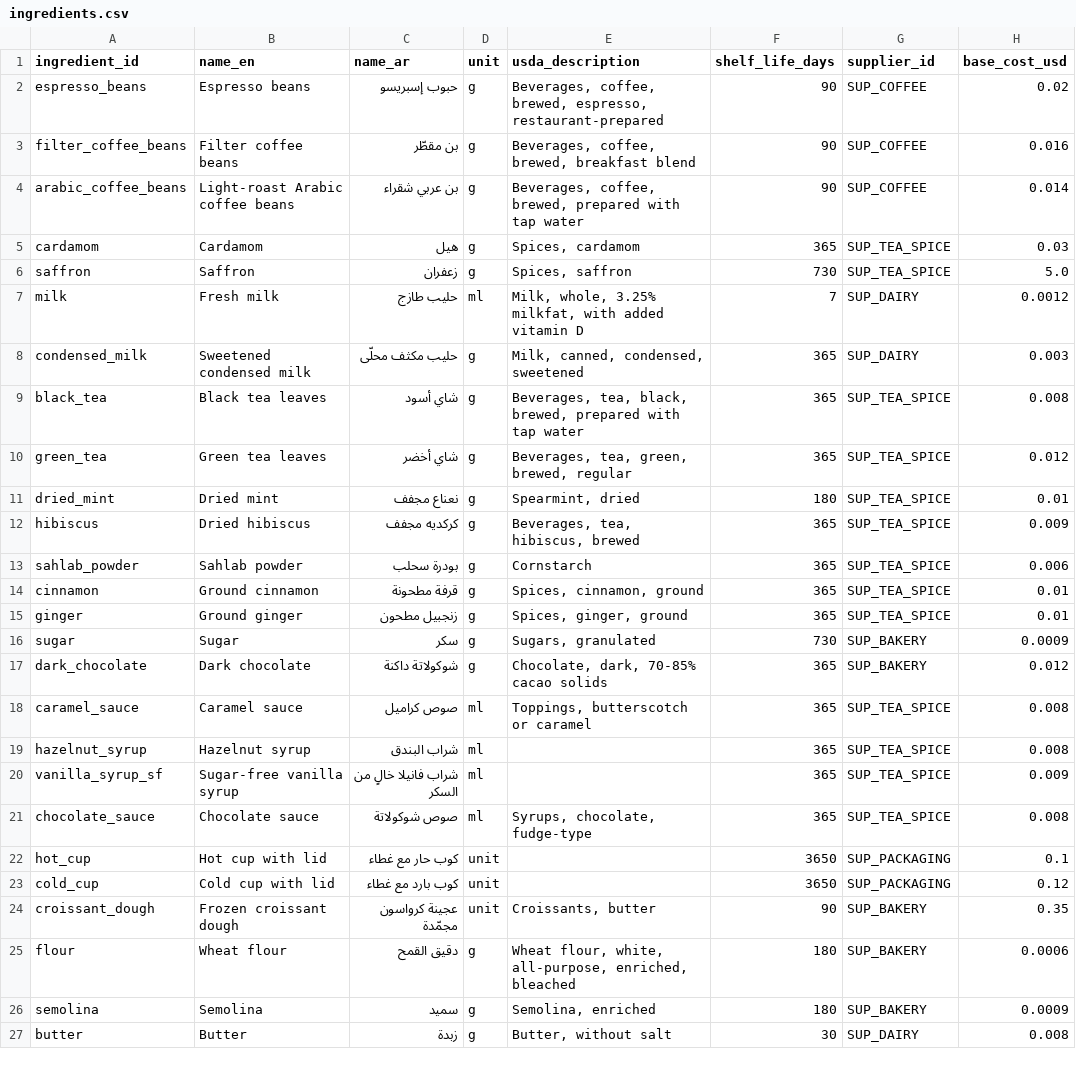
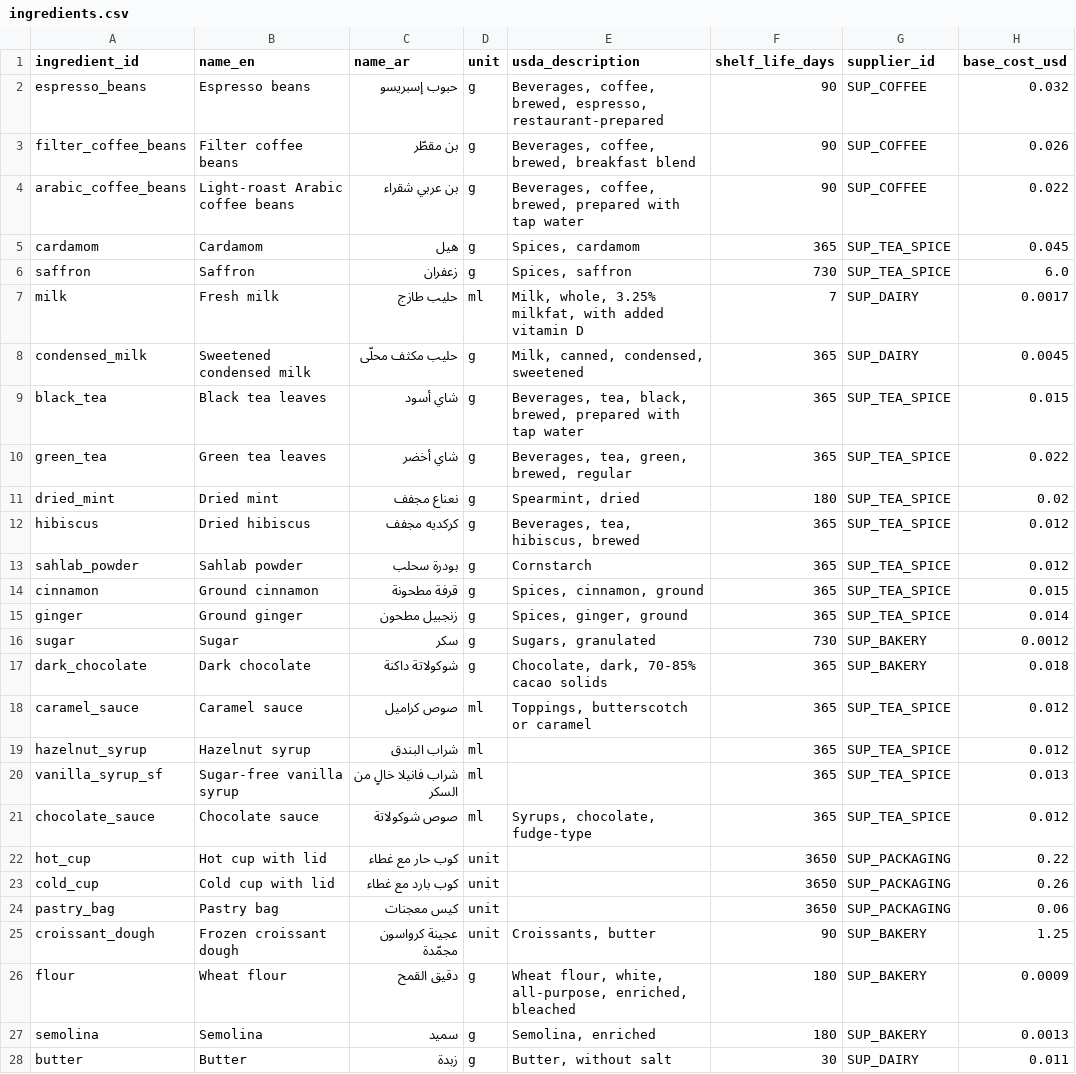
Before and after one commit to khalednabawey/Sufra-restaurant-ops-agent, a CSV file: data/mappings/ingredients.csv, drawn as a sheet; only a part is shown; the diff covers the shown part only.

```diff
--- a/data/mappings/ingredients.csv
+++ b/data/mappings/ingredients.csv
@@ -1,27 +1,28 @@
 ingredient_id,name_en,name_ar,unit,usda_description,shelf_life_days,supplier_id,base_cost_usd
-espresso_beans,Espresso beans,حبوب إسبريسو,g,"Beverages, coffee, brewed, espresso, restaurant-prepared",90,SUP_COFFEE,0.02
-filter_coffee_beans,Filter coffee beans,بن مقطّر,g,"Beverages, coffee, brewed, breakfast blend",90,SUP_COFFEE,0.016
-arabic_coffee_beans,Light-roast Arabic coffee beans,بن عربي شقراء,g,"Beverages, coffee, brewed, prepared with tap water",90,SUP_COFFEE,0.014
-cardamom,Cardamom,هيل,g,"Spices, cardamom",365,SUP_TEA_SPICE,0.03
-saffron,Saffron,زعفران,g,"Spices, saffron",730,SUP_TEA_SPICE,5.0
-milk,Fresh milk,حليب طازج,ml,"Milk, whole, 3.25% milkfat, with added vitamin D",7,SUP_DAIRY,0.0012
-condensed_milk,Sweetened condensed milk,حليب مكثف محلّى,g,"Milk, canned, condensed, sweetened",365,SUP_DAIRY,0.003
-black_tea,Black tea leaves,شاي أسود,g,"Beverages, tea, black, brewed, prepared with tap water",365,SUP_TEA_SPICE,0.008
-green_tea,Green tea leaves,شاي أخضر,g,"Beverages, tea, green, brewed, regular",365,SUP_TEA_SPICE,0.012
-dried_mint,Dried mint,نعناع مجفف,g,"Spearmint, dried",180,SUP_TEA_SPICE,0.01
-hibiscus,Dried hibiscus,كركديه مجفف,g,"Beverages, tea, hibiscus, brewed",365,SUP_TEA_SPICE,0.009
-sahlab_powder,Sahlab powder,بودرة سحلب,g,Cornstarch,365,SUP_TEA_SPICE,0.006
-cinnamon,Ground cinnamon,قرفة مطحونة,g,"Spices, cinnamon, ground",365,SUP_TEA_SPICE,0.01
-ginger,Ground ginger,زنجبيل مطحون,g,"Spices, ginger, ground",365,SUP_TEA_SPICE,0.01
-sugar,Sugar,سكر,g,"Sugars, granulated",730,SUP_BAKERY,0.0009
-dark_chocolate,Dark chocolate,شوكولاتة داكنة,g,"Chocolate, dark, 70-85% cacao solids",365,SUP_BAKERY,0.012
-caramel_sauce,Caramel sauce,صوص كراميل,ml,"Toppings, butterscotch or caramel",365,SUP_TEA_SPICE,0.008
-hazelnut_syrup,Hazelnut syrup,شراب البندق,ml,,365,SUP_TEA_SPICE,0.008
-vanilla_syrup_sf,Sugar-free vanilla syrup,شراب فانيلا خالٍ من السكر,ml,,365,SUP_TEA_SPICE,0.009
-chocolate_sauce,Chocolate sauce,صوص شوكولاتة,ml,"Syrups, chocolate, fudge-type",365,SUP_TEA_SPICE,0.008
-hot_cup,Hot cup with lid,كوب حار مع غطاء,unit,,3650,SUP_PACKAGING,0.1
-cold_cup,Cold cup with lid,كوب بارد مع غطاء,unit,,3650,SUP_PACKAGING,0.12
-croissant_dough,Frozen croissant dough,عجينة كرواسون مجمّدة,unit,"Croissants, butter",90,SUP_BAKERY,0.35
-flour,Wheat flour,دقيق القمح,g,"Wheat flour, white, all-purpose, enriched, bleached",180,SUP_BAKERY,0.0006
-semolina,Semolina,سميد,g,"Semolina, enriched",180,SUP_BAKERY,0.0009
-butter,Butter,زبدة,g,"Butter, without salt",30,SUP_DAIRY,0.008
+espresso_beans,Espresso beans,حبوب إسبريسو,g,"Beverages, coffee, brewed, espresso, restaurant-prepared",90,SUP_COFFEE,0.032
+filter_coffee_beans,Filter coffee beans,بن مقطّر,g,"Beverages, coffee, brewed, breakfast blend",90,SUP_COFFEE,0.026
+arabic_coffee_beans,Light-roast Arabic coffee beans,بن عربي شقراء,g,"Beverages, coffee, brewed, prepared with tap water",90,SUP_COFFEE,0.022
+cardamom,Cardamom,هيل,g,"Spices, cardamom",365,SUP_TEA_SPICE,0.045
+saffron,Saffron,زعفران,g,"Spices, saffron",730,SUP_TEA_SPICE,6.0
+milk,Fresh milk,حليب طازج,ml,"Milk, whole, 3.25% milkfat, with added vitamin D",7,SUP_DAIRY,0.0017
+condensed_milk,Sweetened condensed milk,حليب مكثف محلّى,g,"Milk, canned, condensed, sweetened",365,SUP_DAIRY,0.0045
+black_tea,Black tea leaves,شاي أسود,g,"Beverages, tea, black, brewed, prepared with tap water",365,SUP_TEA_SPICE,0.015
+green_tea,Green tea leaves,شاي أخضر,g,"Beverages, tea, green, brewed, regular",365,SUP_TEA_SPICE,0.022
+dried_mint,Dried mint,نعناع مجفف,g,"Spearmint, dried",180,SUP_TEA_SPICE,0.02
+hibiscus,Dried hibiscus,كركديه مجفف,g,"Beverages, tea, hibiscus, brewed",365,SUP_TEA_SPICE,0.012
+sahlab_powder,Sahlab powder,بودرة سحلب,g,Cornstarch,365,SUP_TEA_SPICE,0.012
+cinnamon,Ground cinnamon,قرفة مطحونة,g,"Spices, cinnamon, ground",365,SUP_TEA_SPICE,0.015
+ginger,Ground ginger,زنجبيل مطحون,g,"Spices, ginger, ground",365,SUP_TEA_SPICE,0.014
+sugar,Sugar,سكر,g,"Sugars, granulated",730,SUP_BAKERY,0.0012
+dark_chocolate,Dark chocolate,شوكولاتة داكنة,g,"Chocolate, dark, 70-85% cacao solids",365,SUP_BAKERY,0.018
+caramel_sauce,Caramel sauce,صوص كراميل,ml,"Toppings, butterscotch or caramel",365,SUP_TEA_SPICE,0.012
+hazelnut_syrup,Hazelnut syrup,شراب البندق,ml,,365,SUP_TEA_SPICE,0.012
+vanilla_syrup_sf,Sugar-free vanilla syrup,شراب فانيلا خالٍ من السكر,ml,,365,SUP_TEA_SPICE,0.013
+chocolate_sauce,Chocolate sauce,صوص شوكولاتة,ml,"Syrups, chocolate, fudge-type",365,SUP_TEA_SPICE,0.012
+hot_cup,Hot cup with lid,كوب حار مع غطاء,unit,,3650,SUP_PACKAGING,0.22
+cold_cup,Cold cup with lid,كوب بارد مع غطاء,unit,,3650,SUP_PACKAGING,0.26
+pastry_bag,Pastry bag,كيس معجنات,unit,,3650,SUP_PACKAGING,0.06
+croissant_dough,Frozen croissant dough,عجينة كرواسون مجمّدة,unit,"Croissants, butter",90,SUP_BAKERY,1.25
+flour,Wheat flour,دقيق القمح,g,"Wheat flour, white, all-purpose, enriched, bleached",180,SUP_BAKERY,0.0009
+semolina,Semolina,سميد,g,"Semolina, enriched",180,SUP_BAKERY,0.0013
+butter,Butter,زبدة,g,"Butter, without salt",30,SUP_DAIRY,0.011
```
Also changed, not shown: 7 edited cells elsewhere in this file, data/mappings/recipes.csv, 8 other files.
